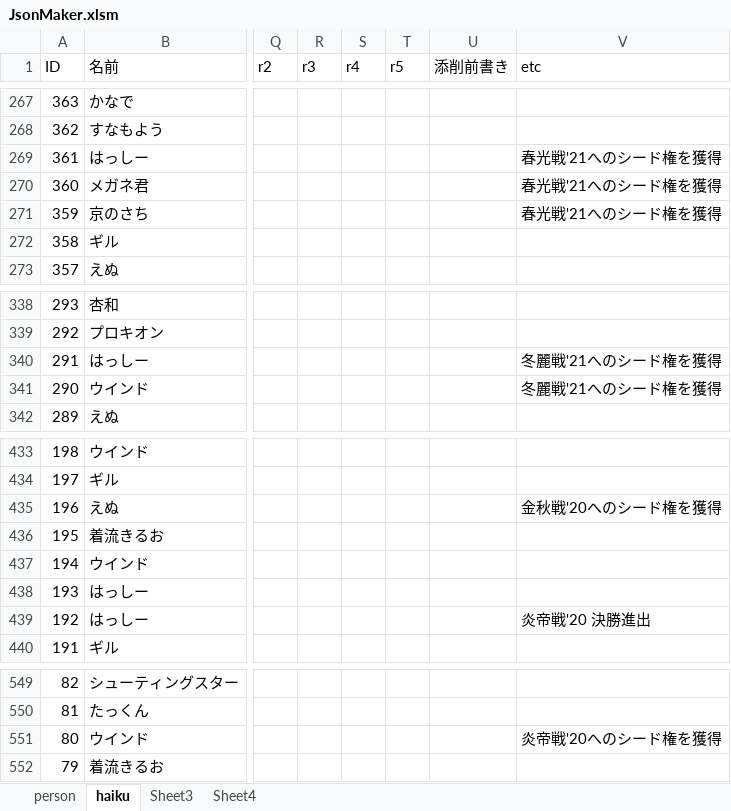
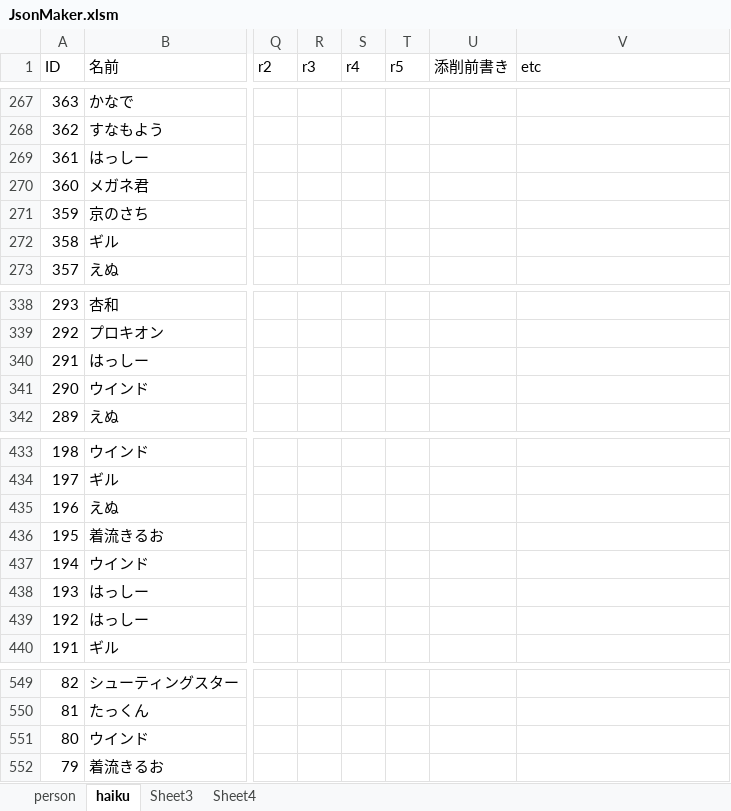
Before and after one commit to ghilgithub/prbt_rengo, an Excel workbook: JsonMaker.xlsm, sheet haiku, drawn as a sheet; only a part is shown, gaps mark what is left out; values as stored, in another font and other column widths than the file's, no borders; charts and pictures not drawn; the diff names each change by its address in the sheet, - before the commit and + after, or states it on an @@ line.

```diff
--- a/JsonMaker.xlsm (sheet haiku)
+++ b/JsonMaker.xlsm (sheet haiku)
-V269:V271 (etc): 春光戦'21へのシード権を獲得
+V269:V271 (etc): (empty)
-V340:V341 (etc): 冬麗戦'21へのシード権を獲得
+V340:V341 (etc): (empty)
-V435 (etc): 金秋戦'20へのシード権を獲得
+V435 (etc): (empty)
-V439 (etc): 炎帝戦'20 決勝進出
+V439 (etc): (empty)
-V551 (etc): 炎帝戦'20へのシード権を獲得
+V551 (etc): (empty)
```
Also changed, not shown: 1 other file.
